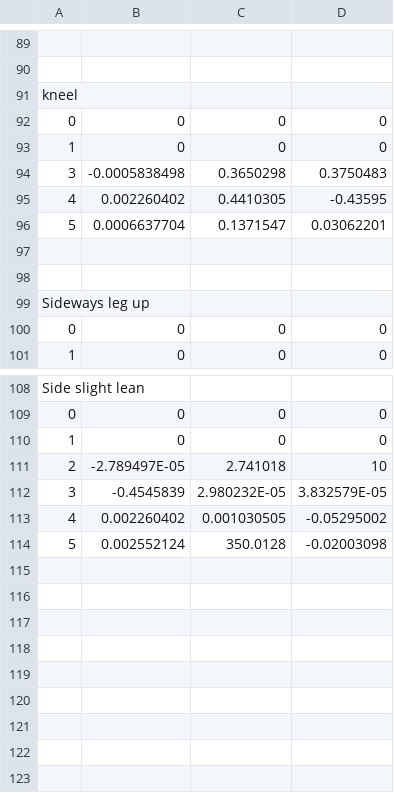
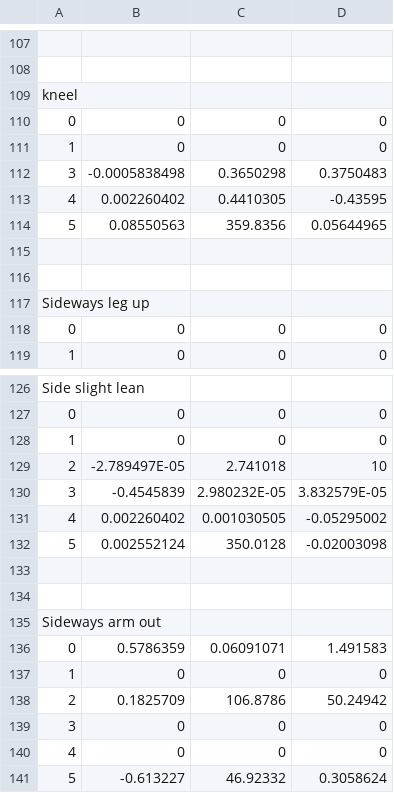
Before and after one commit to lopezbec/Hole_in_Wall_RL_agents, a CSV file: HoleInTheWallv3/Assets/Scripts/Reinforcement_Learning/saved_poses.csv, drawn as a sheet; only a part is shown, gaps mark what is left out; the diff covers the shown part only.

```diff
--- a/HoleInTheWallv3/Assets/Scripts/Reinforcement_Learning/saved_poses.csv
+++ b/HoleInTheWallv3/Assets/Scripts/Reinforcement_Learning/saved_poses.csv
@@ -95,3 +113,3 @@ kneel
 4,0.002260402,0.4410305,-0.43595
-5,0.0006637704,0.1371547,0.03062201
+5,0.08550563,359.8356,0.05644965
 
@@ -114 +132,10 @@ Side slight lean
 5,0.002552124,350.0128,-0.02003098
+
+
+Sideways arm out
+0,0.5786359,0.06091071,1.491583
+1,0,0,0
+2,0.1825709,106.8786,50.24942
+3,0,0,0
+4,0,0,0
+5,-0.613227,46.92332,0.3058624
```
Also changed, not shown: 21 added rows, 3 removed rows and 8 edited cells elsewhere in this file, 13 other files.
